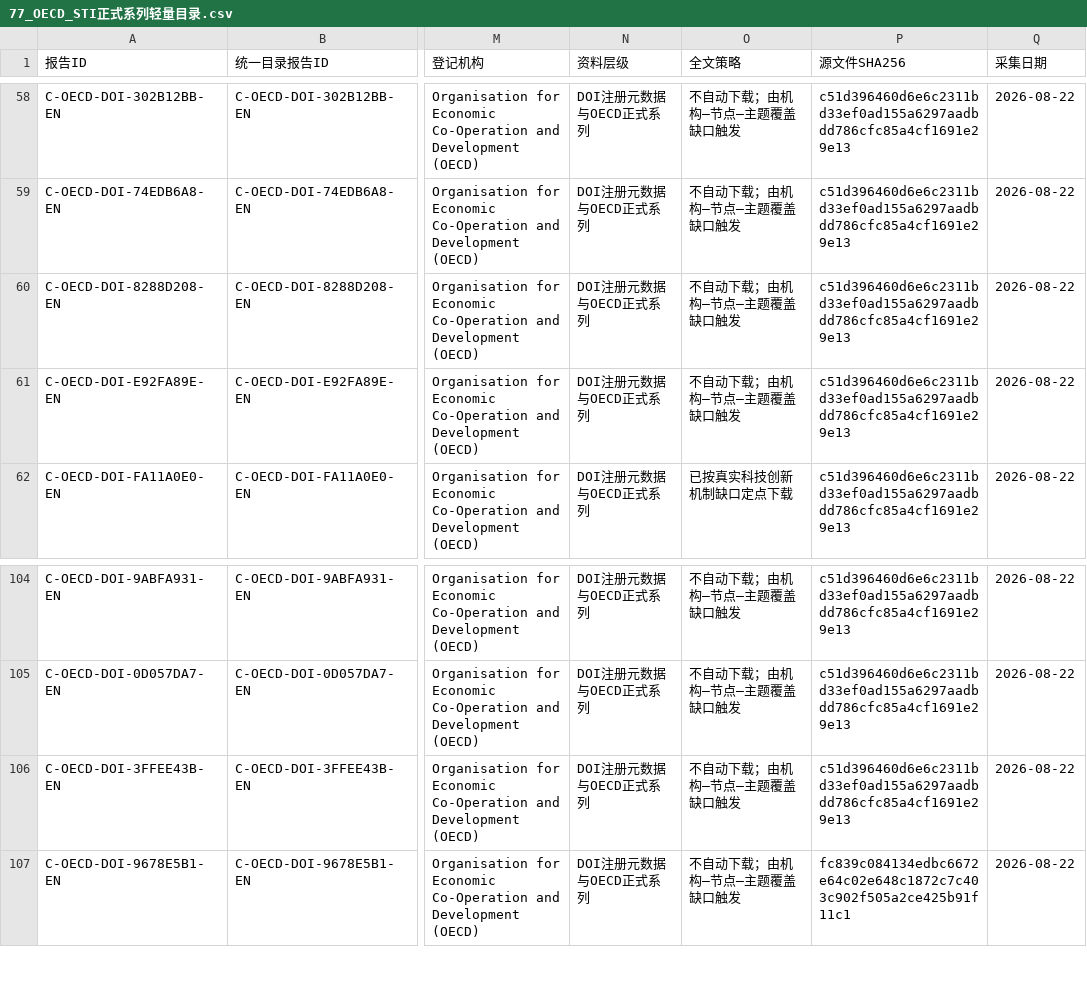
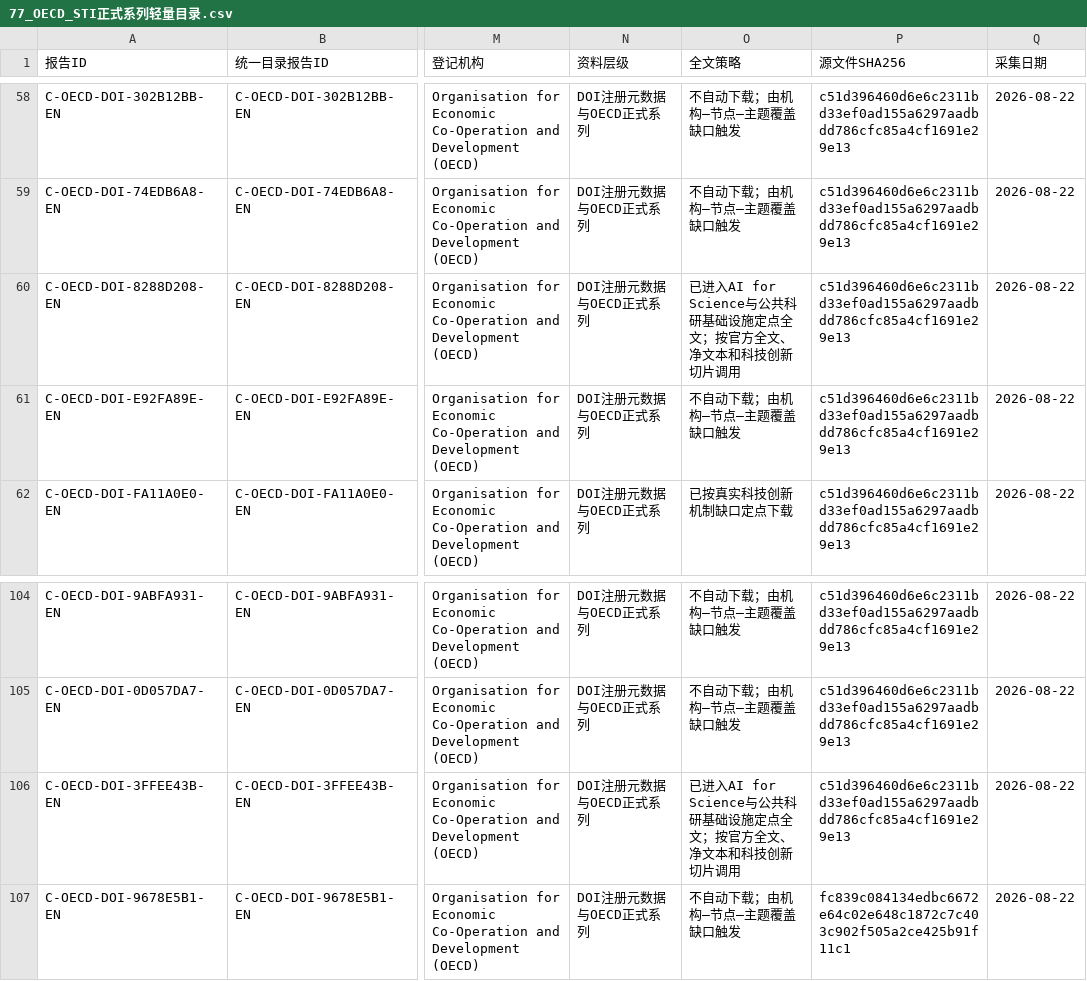
Before and after one commit to zhonghuaongteng/thinktank-report-archive, a CSV file: 国际主要科技智库观点演变_研判/77_OECD_STI正式系列轻量目录.csv, drawn as a sheet; only a part is shown, gaps mark what is left out; the diff names each change by its address in the sheet, - before the commit and + after, or states it on an @@ line.

Commit message:
Add AI for Science infrastructure evidence

```diff
--- a/国际主要科技智库观点演变_研判/77_OECD_STI正式系列轻量目录.csv
+++ b/国际主要科技智库观点演变_研判/77_OECD_STI正式系列轻量目录.csv
-O60 (全文策略): 不自动下载；由机构—节点—主题覆盖缺口触发
+O60 (全文策略): 已进入AI for Science与公共科研基础设施定点全文；按官方全文、净文本和科技创新切片调用
-O106 (全文策略): 不自动下载；由机构—节点—主题覆盖缺口触发
+O106 (全文策略): 已进入AI for Science与公共科研基础设施定点全文；按官方全文、净文本和科技创新切片调用
```
Also changed, not shown: 国际主要科技智库观点演变_研判/206_NASEM科学技术创新政策近十年轻量总目录.csv, 国际主要科技智库观点演变_研判/211_机构采集进度.csv, 29 other files.
